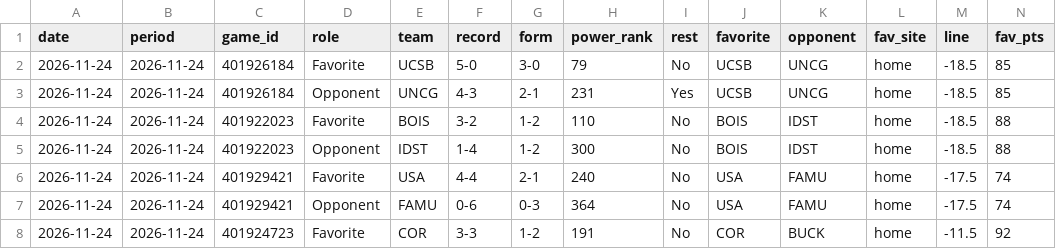
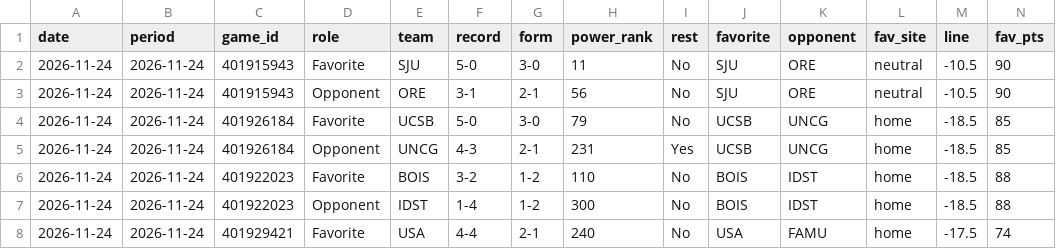
Before and after one commit to investment-analytics3/nba-pregame, a CSV file: docs/cbb/results.csv, drawn as a sheet; only a part is shown; the shorter side is filled out with more unchanged rows; rows hold the shown columns only; the diff names each change by its address in the sheet, - before the commit and + after, or states it on an @@ line.

```diff
--- a/docs/cbb/results.csv
+++ b/docs/cbb/results.csv
+row 2: 2026-11-24 | 2026-11-24 | 401915943 | Favorite | SJU | 5-0 | 3-0 | 11 | No | SJU | ORE | neutral | -10.5 | 90
+row 3: 2026-11-24 | 2026-11-24 | 401915943 | Opponent | ORE | 3-1 | 2-1 | 56 | No | SJU | ORE | neutral | -10.5 | 90
```
Also changed, not shown: 9 other files.
